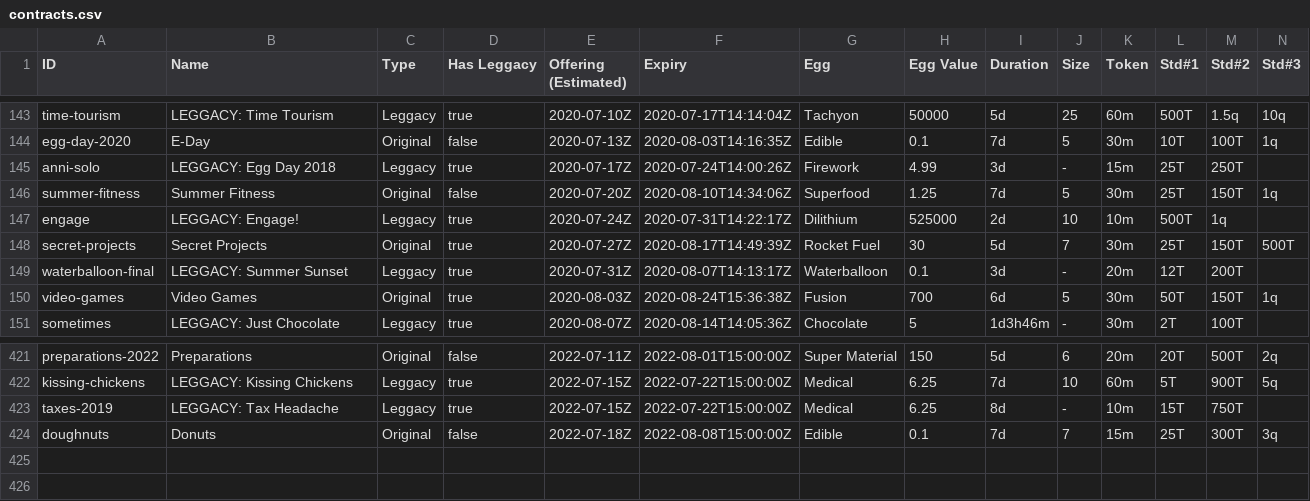
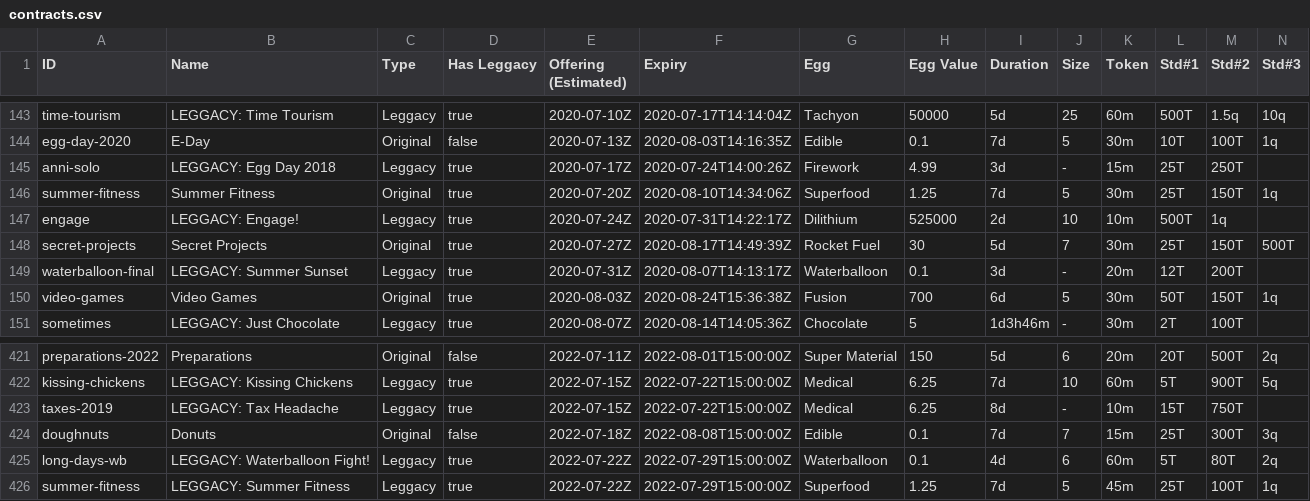
Before and after one commit to fanaticscripter/EggContractor, a CSV file: misc/ContractAggregator/data/contracts.csv, drawn as a sheet; only a part is shown, gaps mark what is left out; rows hold the shown columns only; the diff names each change by its address in the sheet, - before the commit and + after, or states it on an @@ line.

```diff
--- a/misc/ContractAggregator/data/contracts.csv
+++ b/misc/ContractAggregator/data/contracts.csv
-D146 (Has Leggacy): false
+D146 (Has Leggacy): true
+row 425: long-days-wb | LEGGACY: Waterballoon Fight! | Leggacy | true | 2022-07-22Z | 2022-07-29T15:00:00Z | Waterballoon | 0.1 | 4d | 6 | 60m | 5T | 80T | 2q
+row 426: summer-fitness | LEGGACY: Summer Fitness | Leggacy | true | 2022-07-22Z | 2022-07-29T15:00:00Z | Superfood | 1.25 | 7d | 5 | 45m | 25T | 100T | 1q
```
